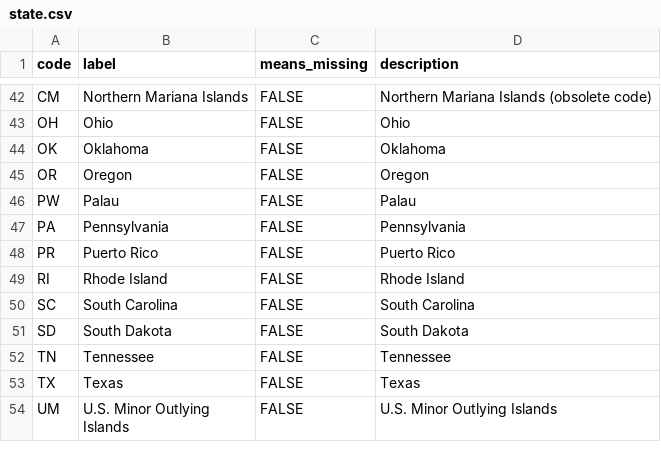
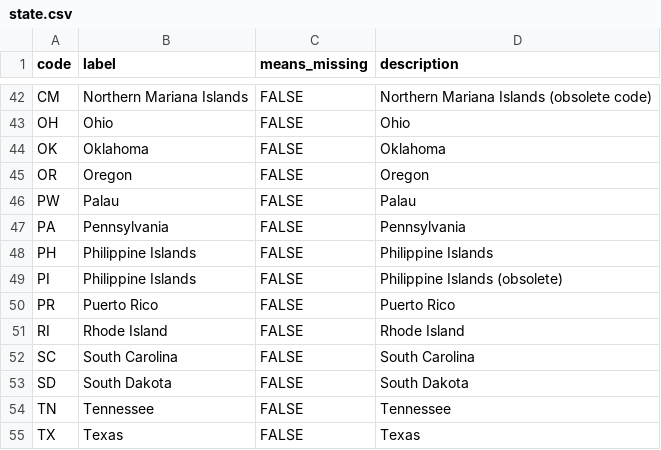
Before and after one commit to WerthPADOH/naaccr, a CSV file: data-raw/code-labels/state.csv, drawn as a sheet; only a part is shown, gaps mark what is left out; the shorter side is filled out with more unchanged rows; the diff names each change by its address in the sheet, - before the commit and + after, or states it on an @@ line.

Commit message:
Add likely abbreviation for the Philippines
PH is the country abbreviation, PI an obsolete postal one.

The Philippines are a U.S. territory, so they should get a code

```diff
--- a/data-raw/code-labels/state.csv
+++ b/data-raw/code-labels/state.csv
+row 48: PH | Philippine Islands | FALSE | Philippine Islands
+row 49: PI | Philippine Islands | FALSE | Philippine Islands (obsolete)
```
